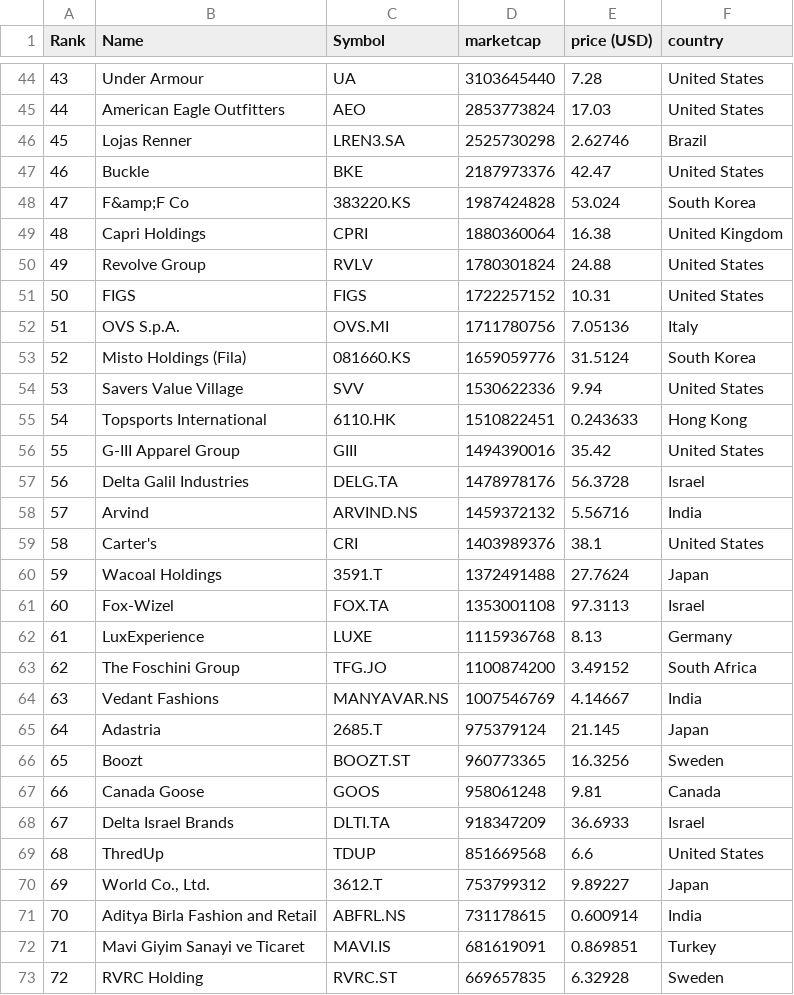
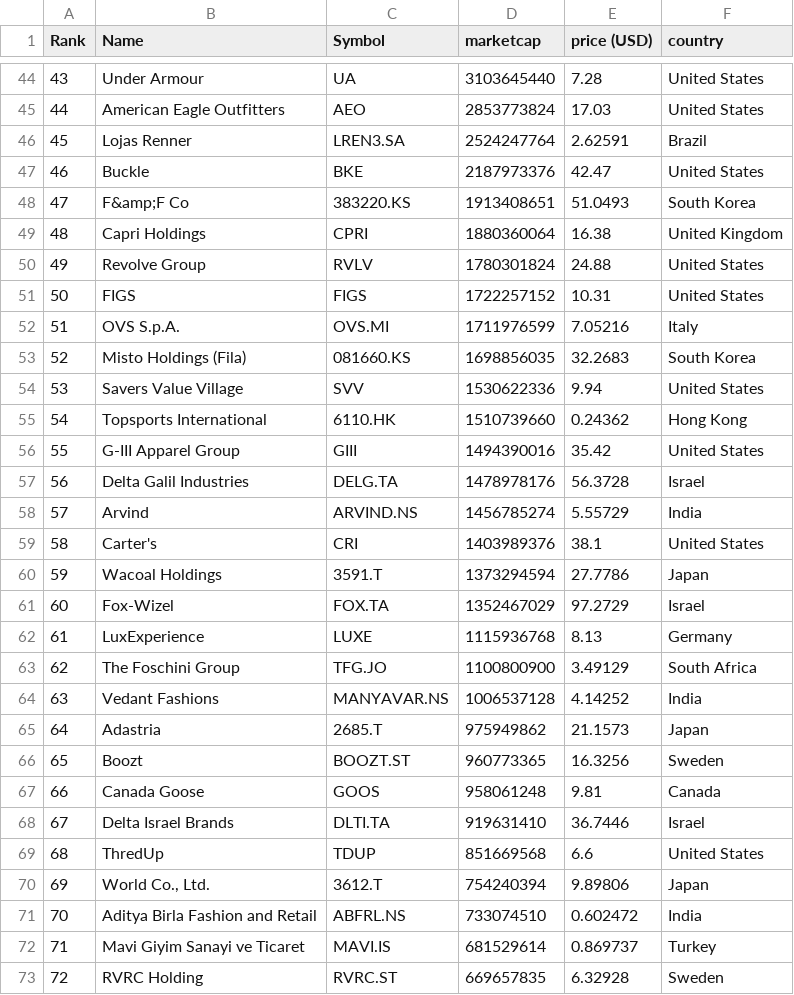
Before and after one commit to Roygel30/merida-june-6-2024, a CSV file: companies-all.csv, drawn as a sheet; only a part is shown, gaps mark what is left out; the diff covers the shown part only.

```diff
--- a/companies-all.csv
+++ b/companies-all.csv
@@ -45,5 +45,5 @@
 "44","American Eagle Outfitters","AEO","2853773824","17.03","United States"
-"45","Lojas Renner","LREN3.SA","2525730298","2.62746","Brazil"
+"45","Lojas Renner","LREN3.SA","2524247764","2.62591","Brazil"
 "46","Buckle","BKE","2187973376","42.47","United States"
-"47","F&amp;F Co","383220.KS","1987424828","53.024","South Korea"
+"47","F&amp;F Co","383220.KS","1913408651","51.0493","South Korea"
 "48","Capri Holdings","CPRI","1880360064","16.38","United Kingdom"
@@ -51,23 +51,23 @@
 "50","FIGS","FIGS","1722257152","10.31","United States"
-"51","OVS S.p.A.","OVS.MI","1711780756","7.05136","Italy"
-"52","Misto Holdings (Fila)","081660.KS","1659059776","31.5124","South Korea"
+"51","OVS S.p.A.","OVS.MI","1711976599","7.05216","Italy"
+"52","Misto Holdings (Fila)","081660.KS","1698856035","32.2683","South Korea"
 "53","Savers Value Village","SVV","1530622336","9.94","United States"
-"54","Topsports International","6110.HK","1510822451","0.243633","Hong Kong"
+"54","Topsports International","6110.HK","1510739660","0.24362","Hong Kong"
 "55","G-III Apparel Group","GIII","1494390016","35.42","United States"
 "56","Delta Galil Industries","DELG.TA","1478978176","56.3728","Israel"
-"57","Arvind","ARVIND.NS","1459372132","5.56716","India"
+"57","Arvind","ARVIND.NS","1456785274","5.55729","India"
 "58","Carter's","CRI","1403989376","38.1","United States"
-"59","Wacoal Holdings","3591.T","1372491488","27.7624","Japan"
-"60","Fox-Wizel","FOX.TA","1353001108","97.3113","Israel"
+"59","Wacoal Holdings","3591.T","1373294594","27.7786","Japan"
+"60","Fox-Wizel","FOX.TA","1352467029","97.2729","Israel"
 "61","LuxExperience","LUXE","1115936768","8.13","Germany"
-"62","The Foschini Group","TFG.JO","1100874200","3.49152","South Africa"
-"63","Vedant Fashions","MANYAVAR.NS","1007546769","4.14667","India"
-"64","Adastria","2685.T","975379124","21.145","Japan"
+"62","The Foschini Group","TFG.JO","1100800900","3.49129","South Africa"
+"63","Vedant Fashions","MANYAVAR.NS","1006537128","4.14252","India"
+"64","Adastria","2685.T","975949862","21.1573","Japan"
 "65","Boozt","BOOZT.ST","960773365","16.3256","Sweden"
 "66","Canada Goose","GOOS","958061248","9.81","Canada"
-"67","Delta Israel Brands","DLTI.TA","918347209","36.6933","Israel"
+"67","Delta Israel Brands","DLTI.TA","919631410","36.7446","Israel"
 "68","ThredUp","TDUP","851669568","6.6","United States"
-"69","World Co., Ltd.","3612.T","753799312","9.89227","Japan"
-"70","Aditya Birla Fashion and Retail","ABFRL.NS","731178615","0.600914","India"
-"71","Mavi Giyim Sanayi ve Ticaret","MAVI.IS","681619091","0.869851","Turkey"
+"69","World Co., Ltd.","3612.T","754240394","9.89806","Japan"
+"70","Aditya Birla Fashion and Retail","ABFRL.NS","733074510","0.602472","India"
+"71","Mavi Giyim Sanayi ve Ticaret","MAVI.IS","681529614","0.869737","Turkey"
 "72","RVRC Holding","RVRC.ST","669657835","6.32928","Sweden"
```
Also changed, not shown: 121 edited cells elsewhere in this file, companies_france.csv, companies_germany.csv, 1 other file.
